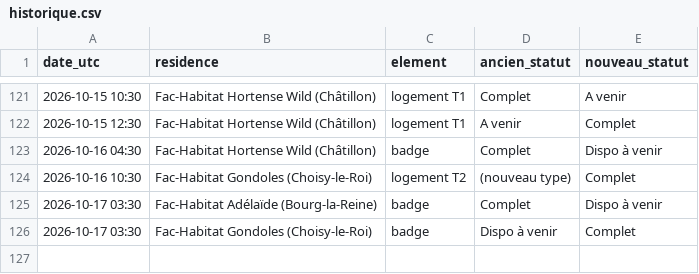
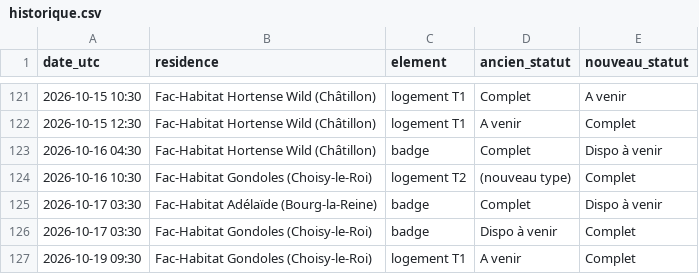
Before and after one commit to RaoufKessouar/SurvLog, a CSV file: historique.csv, drawn as a sheet; only a part is shown, gaps mark what is left out.

```diff
--- a/historique.csv
+++ b/historique.csv
@@ -126 +126,2 @@ date_utc,residence,element,ancien_statut,nouveau_statut
 2026-10-17 03:30,Fac-Habitat Gondoles (Choisy-le-Roi),badge,Dispo à venir,Complet
+2026-10-19 09:30,Fac-Habitat Gondoles (Choisy-le-Roi),logement T1,A venir,Complet
```
Also changed, not shown: 1 other file.
